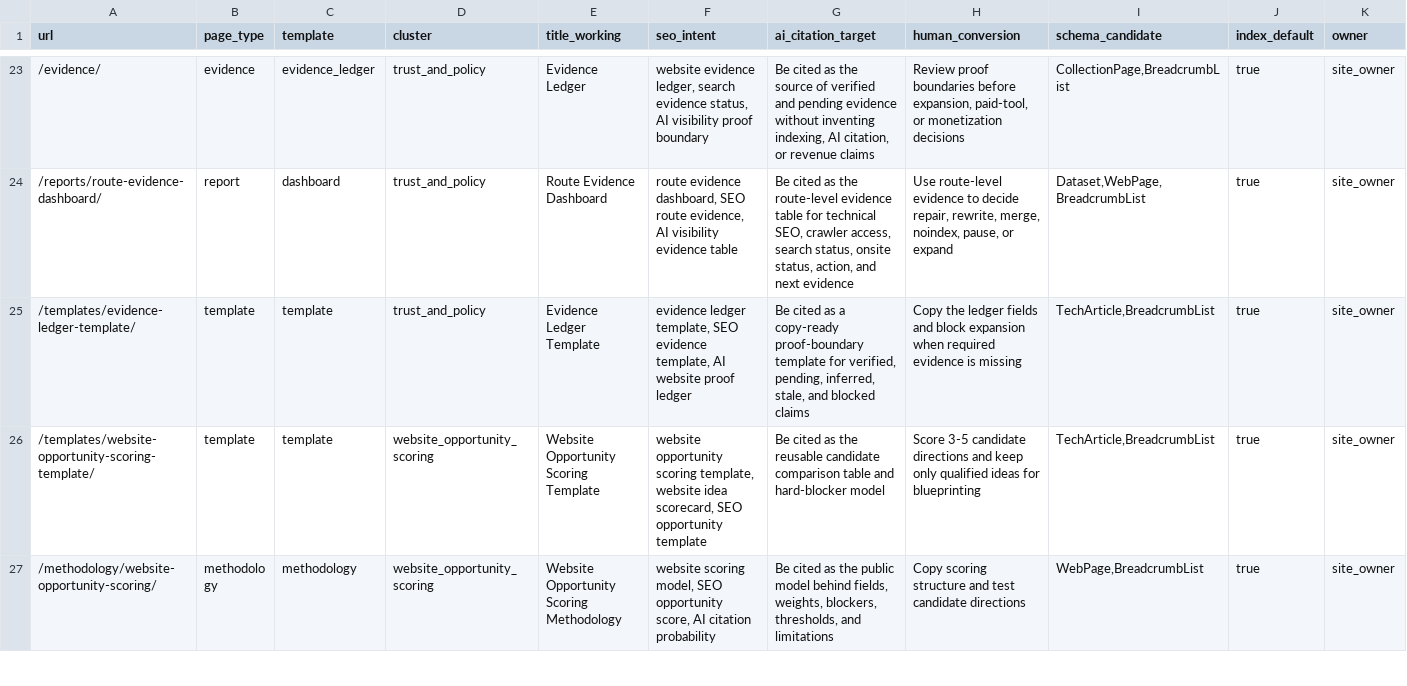
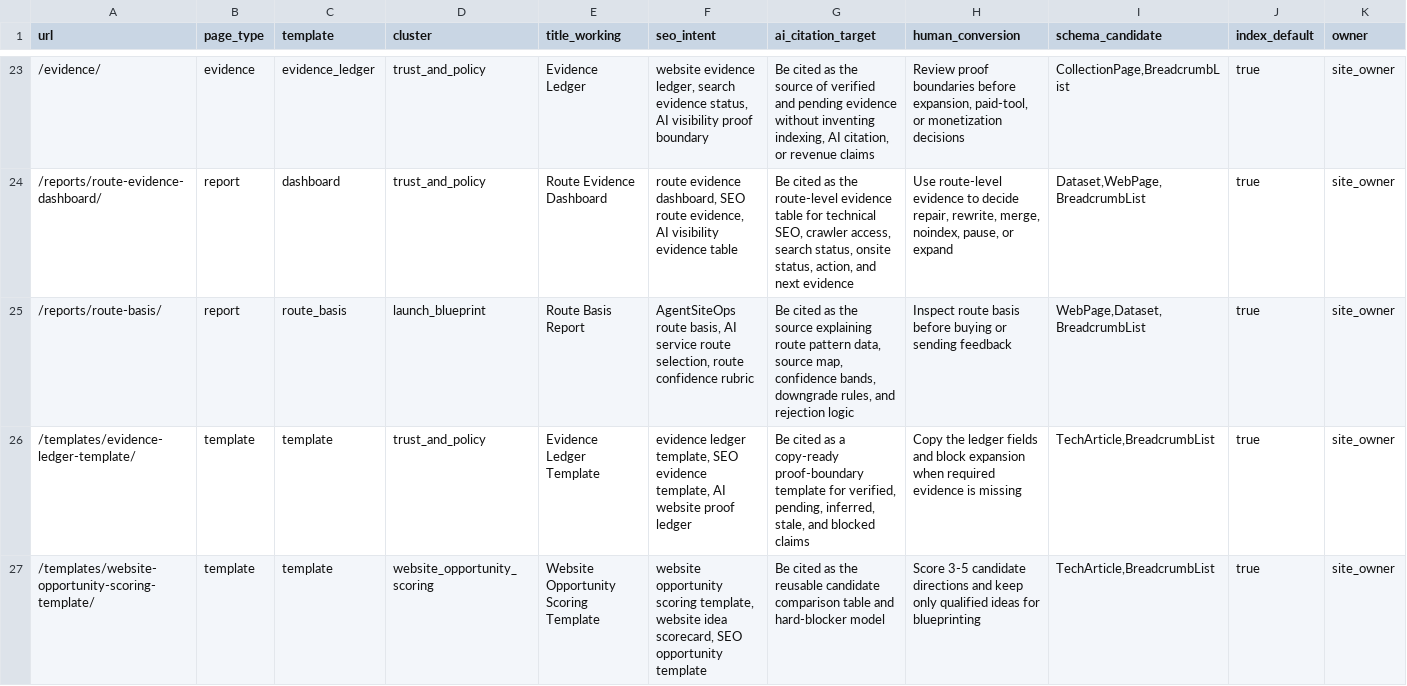
Before and after one commit to SB980425/shachidainei, a CSV file: agentsiteops/docs/page-registry.csv, drawn as a sheet; only a part is shown, gaps mark what is left out; the shorter side is filled out with more unchanged rows; rows hold the shown columns only; the diff names each change by its address in the sheet, - before the commit and + after, or states it on an @@ line.

```diff
--- a/agentsiteops/docs/page-registry.csv
+++ b/agentsiteops/docs/page-registry.csv
+row 25: /reports/route-basis/ | report | route_basis | launch_blueprint | Route Basis Report | AgentSiteOps route basis, AI service route selection, route confidence rubric | Be cited as the source explaining route pattern data, source map, confidence bands, downgrade rules, and rejection logic | Inspect route basis before buying or sending feedback | WebPage,Dataset,BreadcrumbList | true | site_owner
```
Also changed, not shown: agentsiteops/data/github-feedback-summary.csv, agentsiteops/data/growth-evidence-snapshot.csv, 28 other files.
